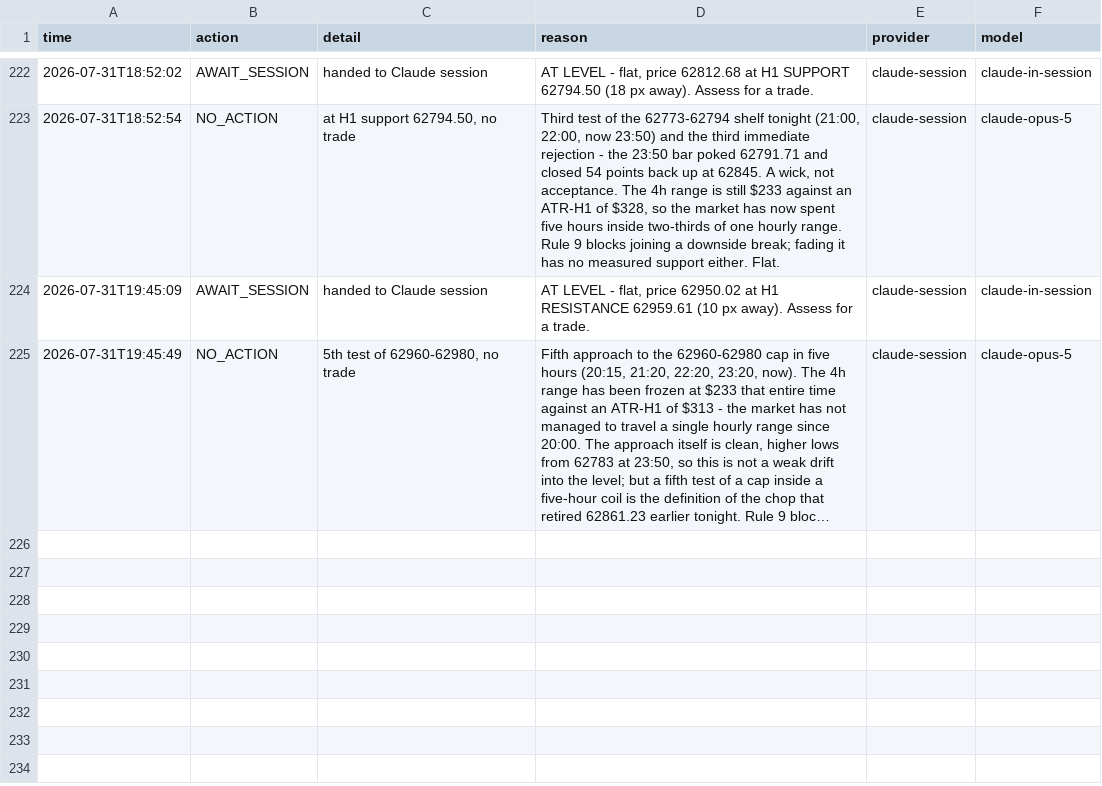
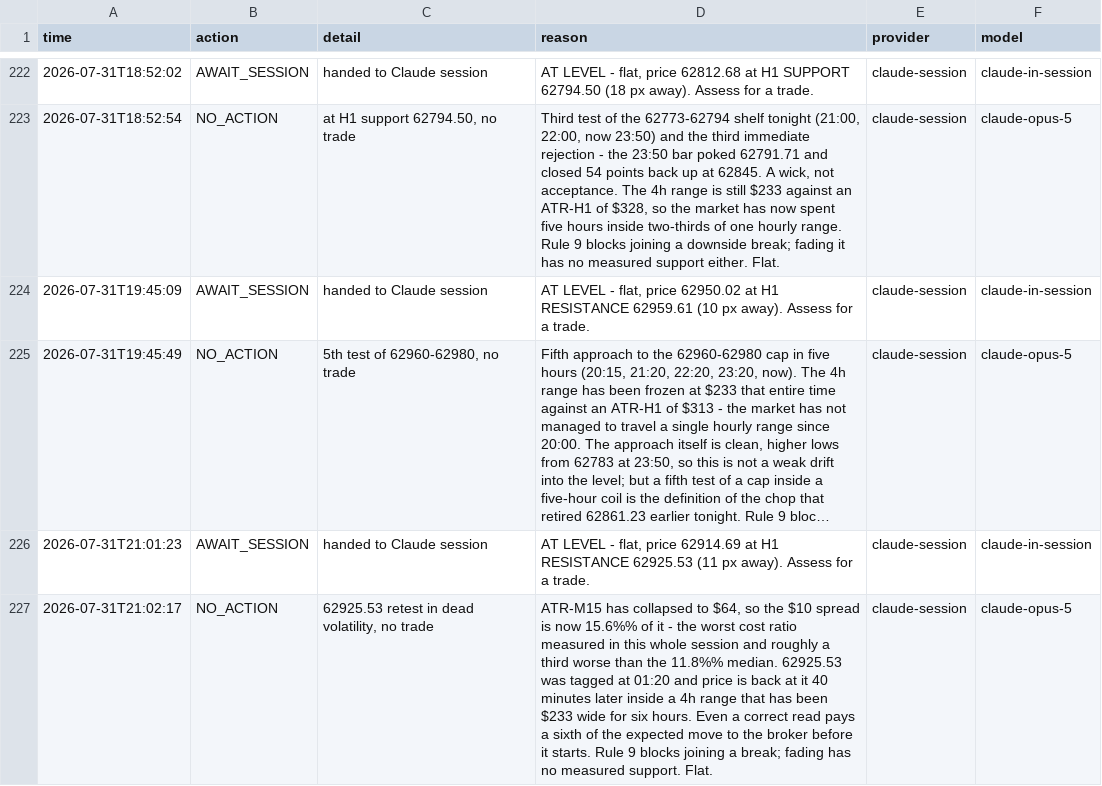
Before and after one commit to matsyeudeprosper-ui/Kinolivelines, a CSV file: live/decisions.csv, drawn as a sheet; only a part is shown, gaps mark what is left out; long unchanged cells end in …; the diff names each change by its address in the sheet, - before the commit and + after, or states it on an @@ line.

```diff
--- a/live/decisions.csv
+++ b/live/decisions.csv
+row 226: 2026-07-31T21:01:23 | AWAIT_SESSION | handed to Claude session | AT LEVEL - flat, price 62914.69 at H1 RESISTANCE 62925.53 (11 px away). Assess for a trade. | claude-session | claude-in-session
+row 227: 2026-07-31T21:02:17 | NO_ACTION | 62925.53 retest in dead volatility, no trade | ATR-M15 has collapsed to $64, so the $10 spread is now 15.6%% of it - the worst cost ratio measured in this whole session and roughly a third worse than the 11.8%% median. 62925.53 was tagged at 01:20 and price is back at it 40 minutes later inside a 4h range that has been $233 wide for six hours. Even a correct read pays a sixth of the expected move to the broker before it starts. Rule 9 blocks joining a break; fading has no measured support. Flat. | claude-session | claude-opus-5
```
Also changed, not shown: recorder/data/bars_BTCUSDm_M1.csv, recorder/data/derivs_BTC.csv, 8 other files.
